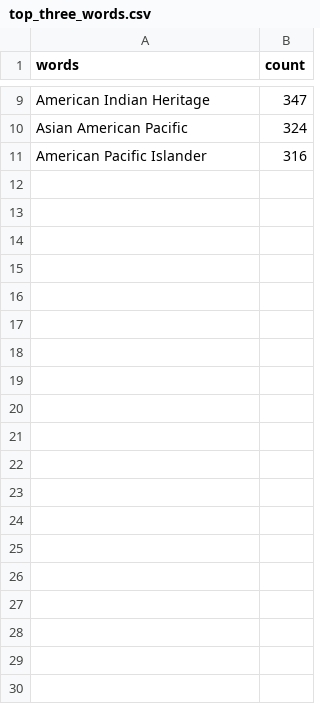
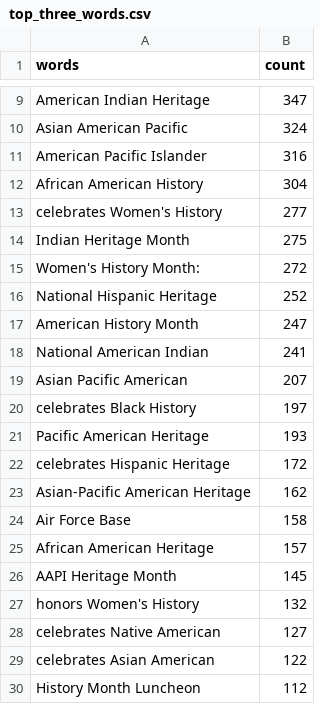
Before and after one commit to m-cahana/pentagon_dei_purge, a CSV file: static/data/top_three_words.csv, drawn as a sheet; only a part is shown, gaps mark what is left out; the diff covers the shown part only.

Commit message:
clean up top words

```diff
--- a/static/data/top_three_words.csv
+++ b/static/data/top_three_words.csv
@@ -11 +11,20 @@ Asian American Pacific,324
 American Pacific Islander,316
+African American History,304
+celebrates Women's History,277
+Indian Heritage Month,275
+Women's History Month:,272
+National Hispanic Heritage,252
+American History Month,247
+National American Indian,241
+Asian Pacific American,207
+celebrates Black History,197
+Pacific American Heritage,193
+celebrates Hispanic Heritage,172
+Asian-Pacific American Heritage,162
+Air Force Base,158
+African American Heritage,157
+AAPI Heritage Month,145
+honors Women's History,132
+celebrates Native American,127
+celebrates Asian American,122
+History Month Luncheon,112
```
Also changed, not shown: 71 added rows elsewhere in this file, 2 other files.
